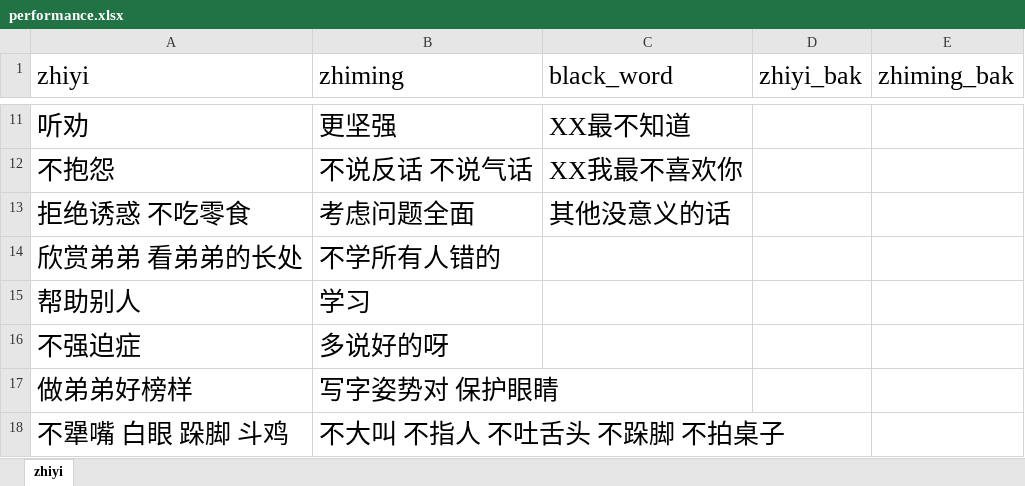
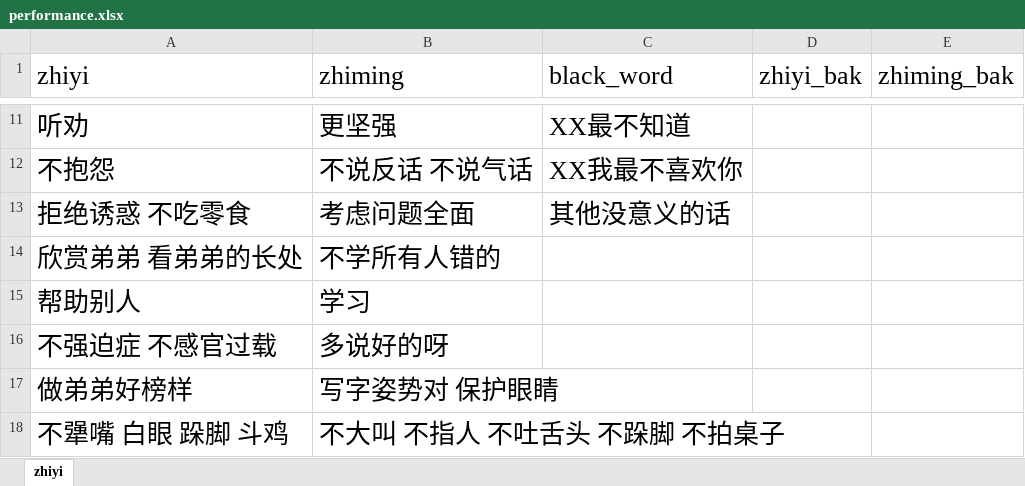
Before and after one commit to Robin88818/pyau, an Excel workbook: performance.xlsx, sheet zhiyi, drawn as a sheet; only a part is shown, gaps mark what is left out; values as stored, in another font and other column widths than the file's, no borders; the diff names each change by its address in the sheet, - before the commit and + after, or states it on an @@ line.

Commit message:
Add files via upload

```diff
--- a/performance.xlsx (sheet zhiyi)
+++ b/performance.xlsx (sheet zhiyi)
-A16 (zhiyi): 不强迫症
+A16 (zhiyi): 不强迫症 不感官过载
```
